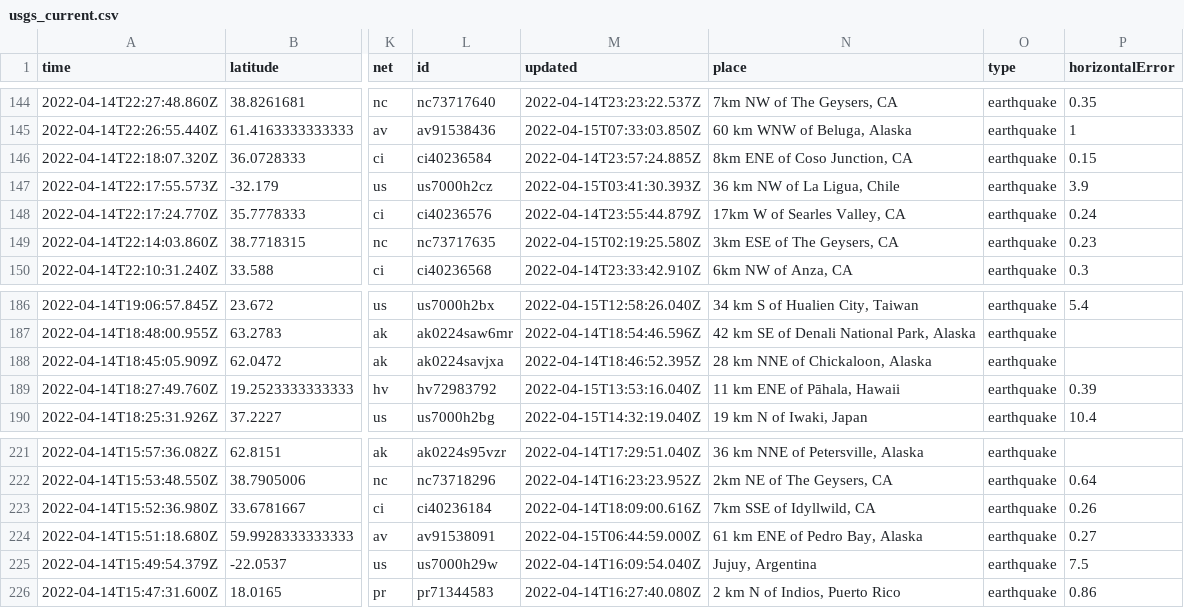
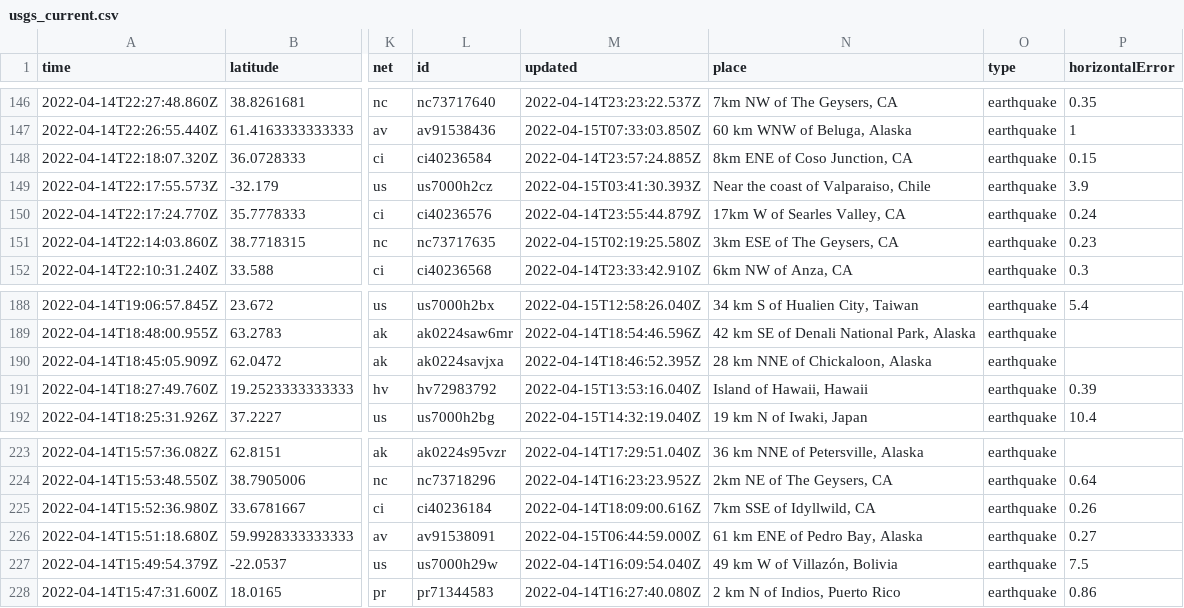
Before and after one commit to AnjDelgado/my-data-robot, a CSV file: usgs_current.csv, drawn as a sheet; only a part is shown, gaps mark what is left out; addresses are those after the commit; the diff covers the shown part only; the diff names each change by its address in the sheet, - before the commit and + after, or states it on an @@ line.

```diff
--- a/usgs_current.csv
+++ b/usgs_current.csv
-N149 (place): 36 km NW of La Ligua, Chile
+N149 (place): Near the coast of Valparaiso, Chile
-N191 (place): 11 km ENE of Pāhala, Hawaii
+N191 (place): Island of Hawaii, Hawaii
-N227 (place): Jujuy, Argentina
+N227 (place): 49 km W of Villazón, Bolivia
```
Also changed, not shown: 2 added rows and 7 edited cells elsewhere in this file.
